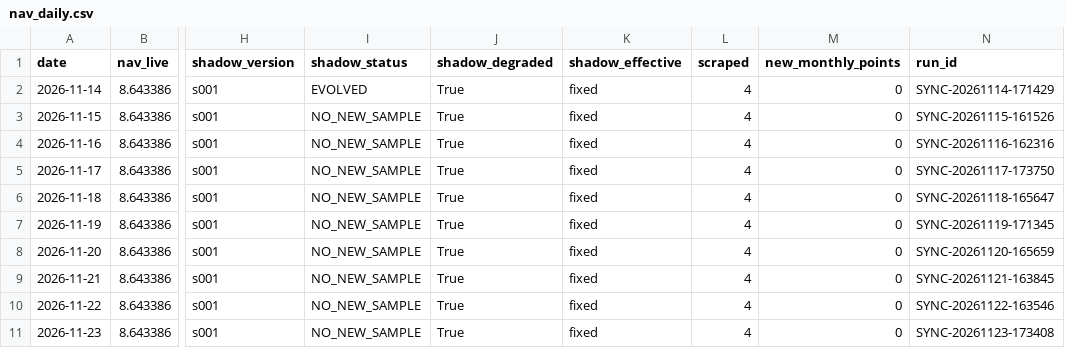
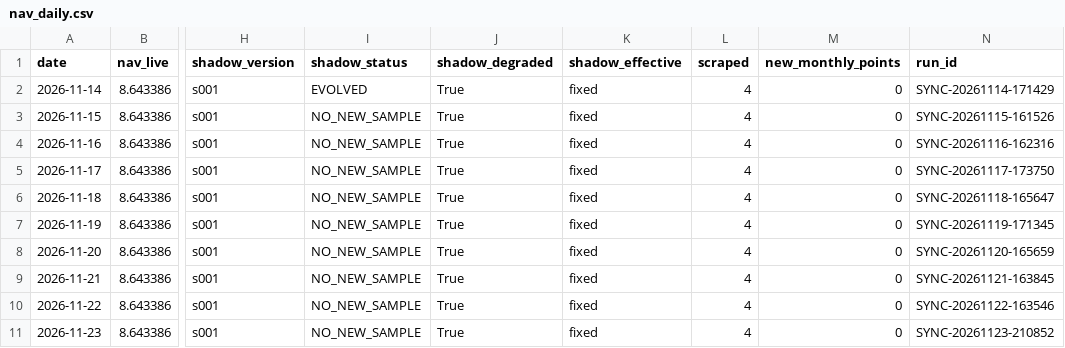
Before and after one commit to ebabao/mafc-nav, a CSV file: data/nav_daily.csv, drawn as a sheet; only a part is shown, gaps mark what is left out; the diff names each change by its address in the sheet, - before the commit and + after, or states it on an @@ line.

```diff
--- a/data/nav_daily.csv
+++ b/data/nav_daily.csv
-N11 (run_id): SYNC-20261123-173408
+N11 (run_id): SYNC-20261123-210852
```
Also changed, not shown: 5 other files.
